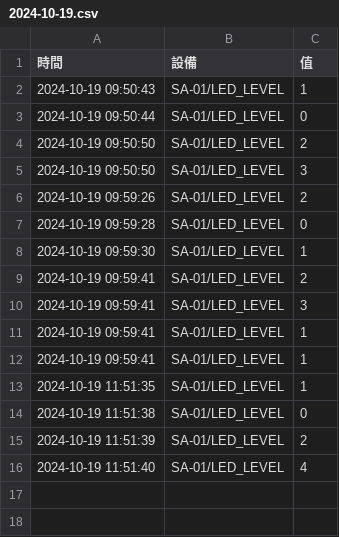
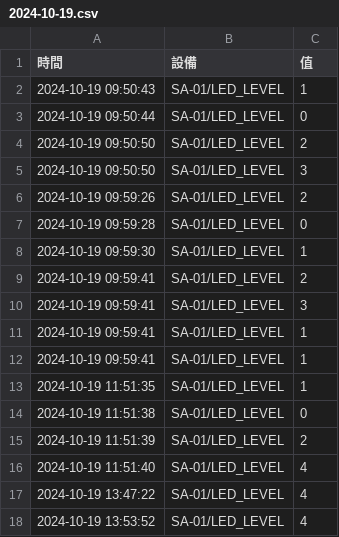
Before and after one commit to roberthsu2003/__2024_08_31_chihlee_pico__, a CSV file: lesson15/computer/data/2024-10-19.csv, drawn as a sheet.

Commit message:
lesson15_03

```diff
--- a/lesson15/computer/data/2024-10-19.csv
+++ b/lesson15/computer/data/2024-10-19.csv
@@ -16 +16,3 @@
 2024-10-19 11:51:40,SA-01/LED_LEVEL,4
+2024-10-19 13:47:22,SA-01/LED_LEVEL,4
+2024-10-19 13:53:52,SA-01/LED_LEVEL,4
```
Also changed, not shown: 1 other file.
